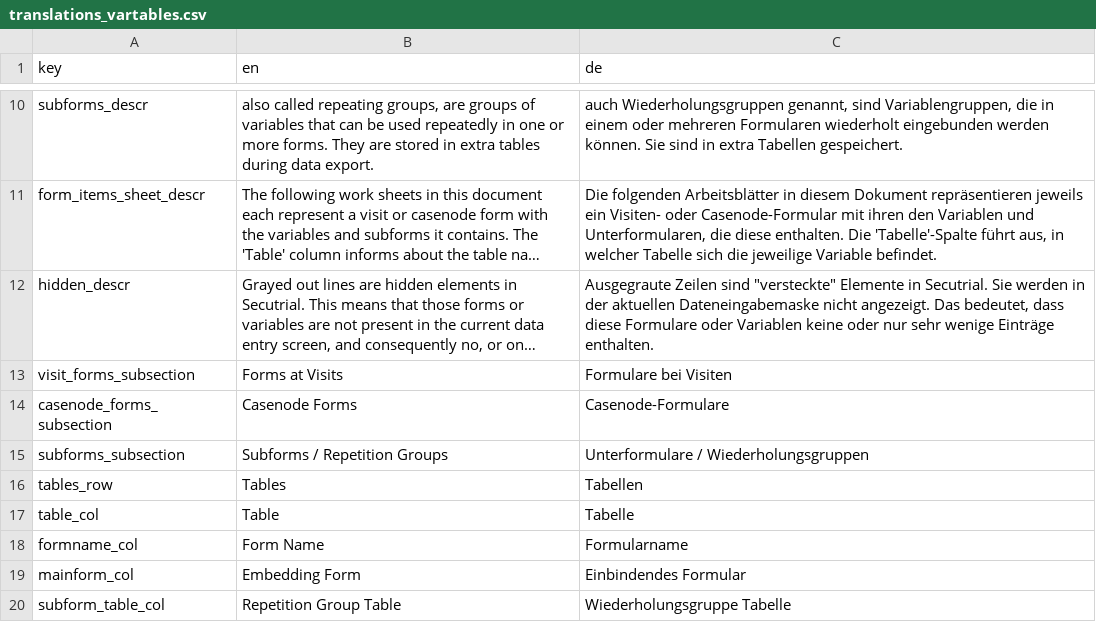
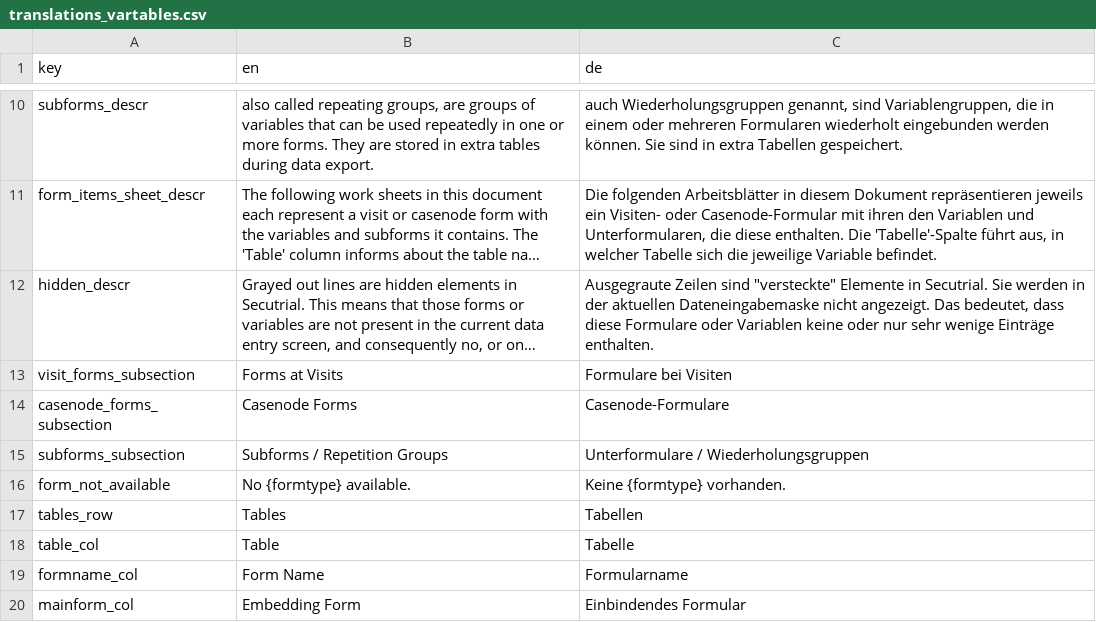
Before and after one commit to mrainers/stdatadict, a CSV file: inst/extdata/translations_vartables.csv, drawn as a sheet; only a part is shown, gaps mark what is left out; the shorter side is filled out with more unchanged rows; long unchanged cells end in …; the diff names each change by its address in the sheet, - before the commit and + after, or states it on an @@ line.

Commit message:
Fix Bug in add_form_overview()
When in sub_forms table every subform is in a different mainform, then 'merge_cells' is an empty data frame. The attempt to merge all rows in this empty data frame fails with an error. -> now there is a check for if 'merge_cells' is empty.

Enhance display when certain type of forms is not available in the data set:
Include not available message instead of empty table.

```diff
--- a/inst/extdata/translations_vartables.csv
+++ b/inst/extdata/translations_vartables.csv
+row 16: form_not_available | No {formtype} available. | Keine {formtype} vorhanden.
```
Also changed, not shown: 1 other file.
